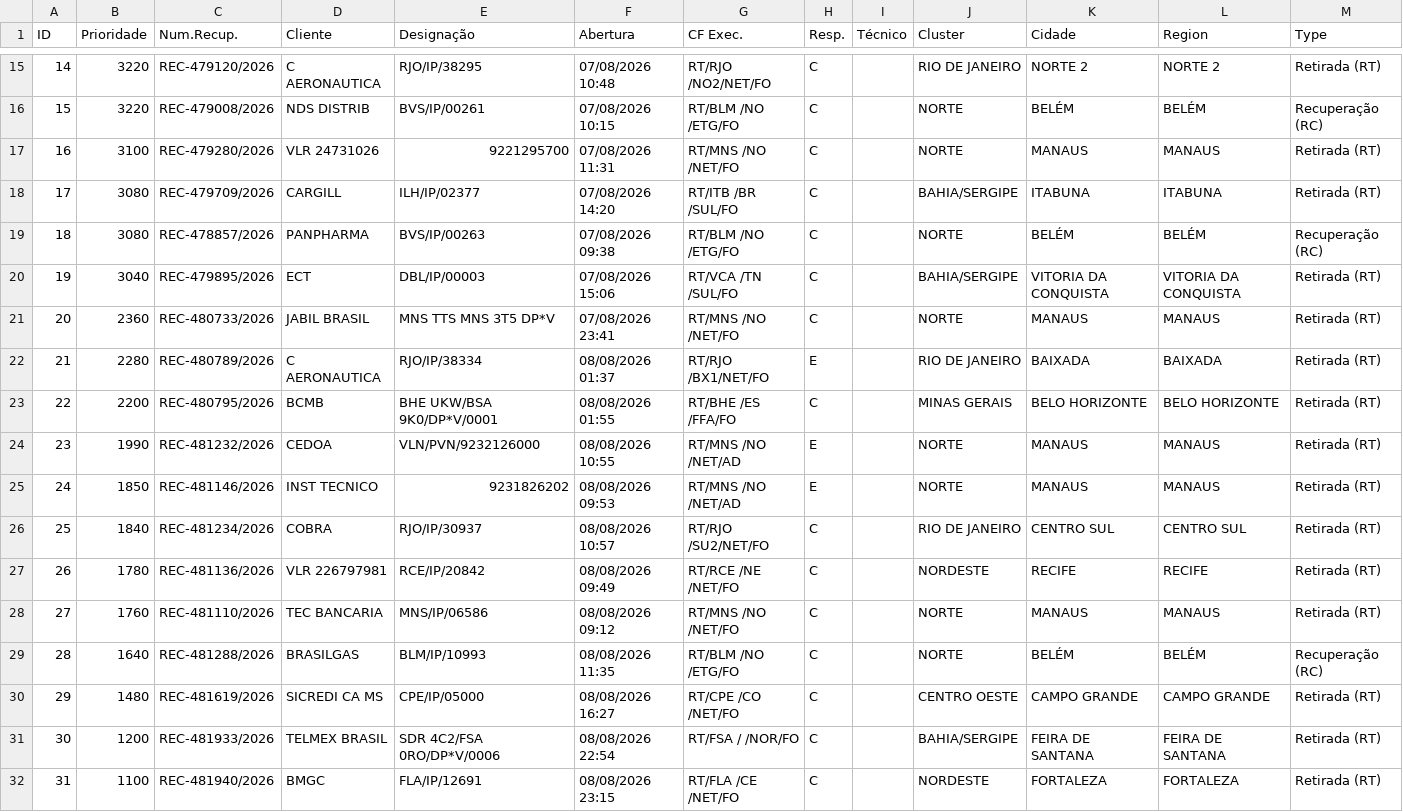
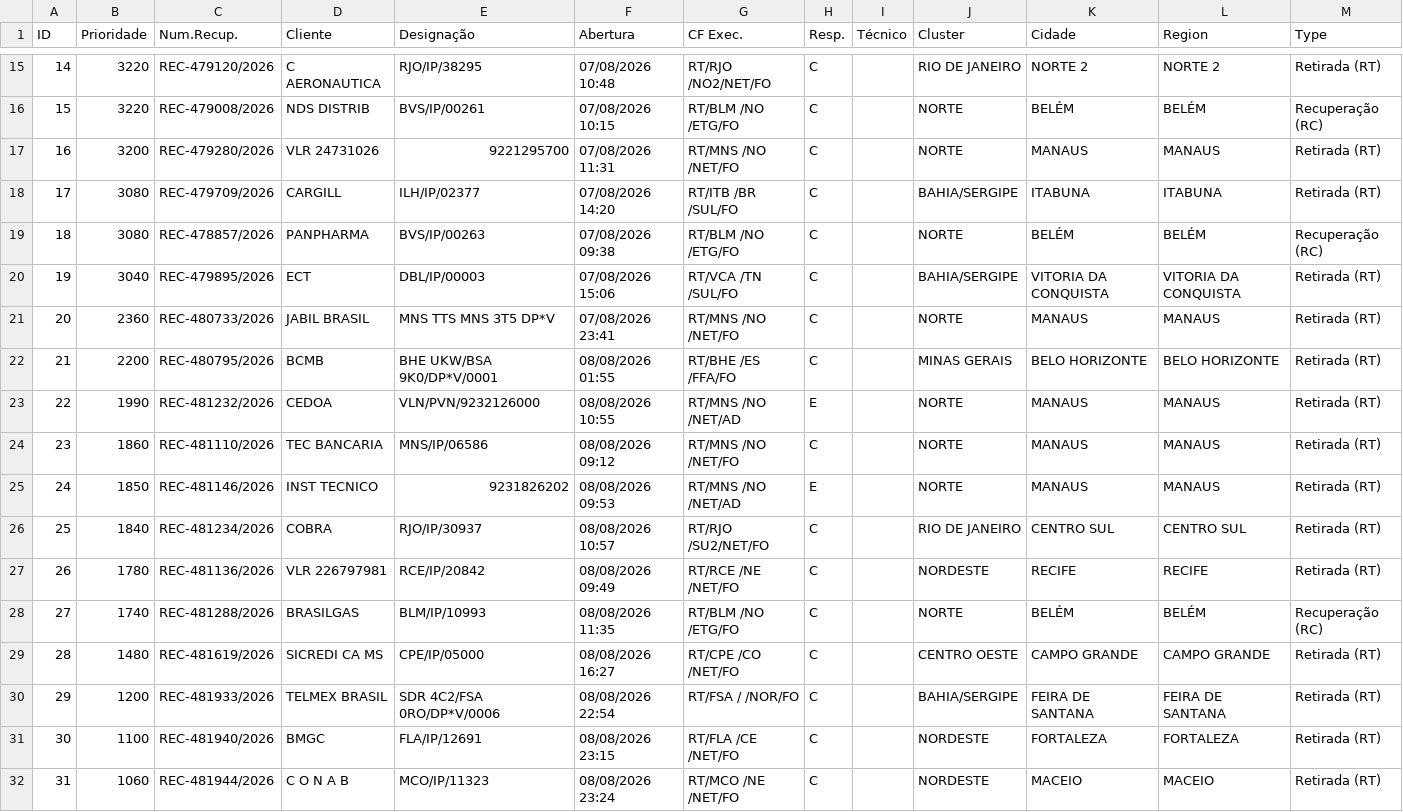
Before and after one commit to cpralonrj-pralon/embratel-sir, a CSV file: dados_rec_enriched.csv, drawn as a sheet; only a part is shown, gaps mark what is left out; the shorter side is filled out with more unchanged rows; removed rows and columns are numbered as before the commit, all else as after; the diff covers the shown part only; the diff names each change by its address in the sheet, - before the commit and + after, or states it on an @@ line.

```diff
--- a/dados_rec_enriched.csv
+++ b/dados_rec_enriched.csv
@@ column A (ID) renumbered from row 10 down @@
-B17 (Prioridade): 3100
+B17 (Prioridade): 3200
-row 22: 21 | 2280 | REC-480789/2026 | C AERONAUTICA | RJO/IP/38334 | 08/08/2026 01:37 | RT/RJO /BX1/NET/FO | E |  | RIO DE JANEIRO | BAIXADA | BAIXADA | Retirada (RT)
+row 24: 23 | 1860 | REC-481110/2026 | TEC BANCARIA | MNS/IP/06586 | 08/08/2026 09:12 | RT/MNS /NO /NET/FO | C |  | NORTE | MANAUS | MANAUS | Retirada (RT)
-row 28: 27 | 1760 | REC-481110/2026 | TEC BANCARIA | MNS/IP/06586 | 08/08/2026 09:12 | RT/MNS /NO /NET/FO | C |  | NORTE | MANAUS | MANAUS | Retirada (RT)
-B28 (Prioridade): 1640
+B28 (Prioridade): 1740
```
Also changed, not shown: 2 added rows, 2 removed rows and 3 edited cells elsewhere in this file, dados_ral.csv, dados_ral_enriched.csv, 2 other files.
